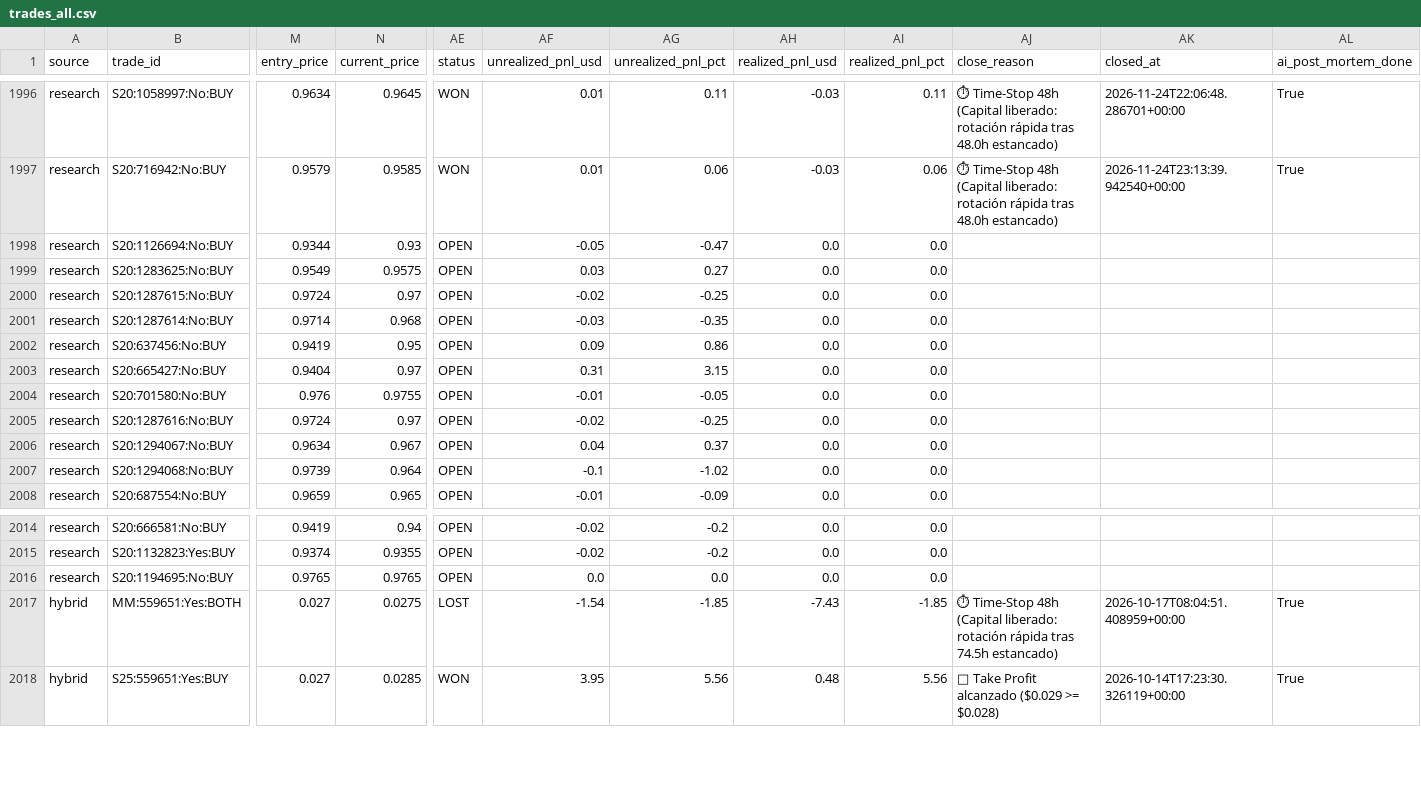
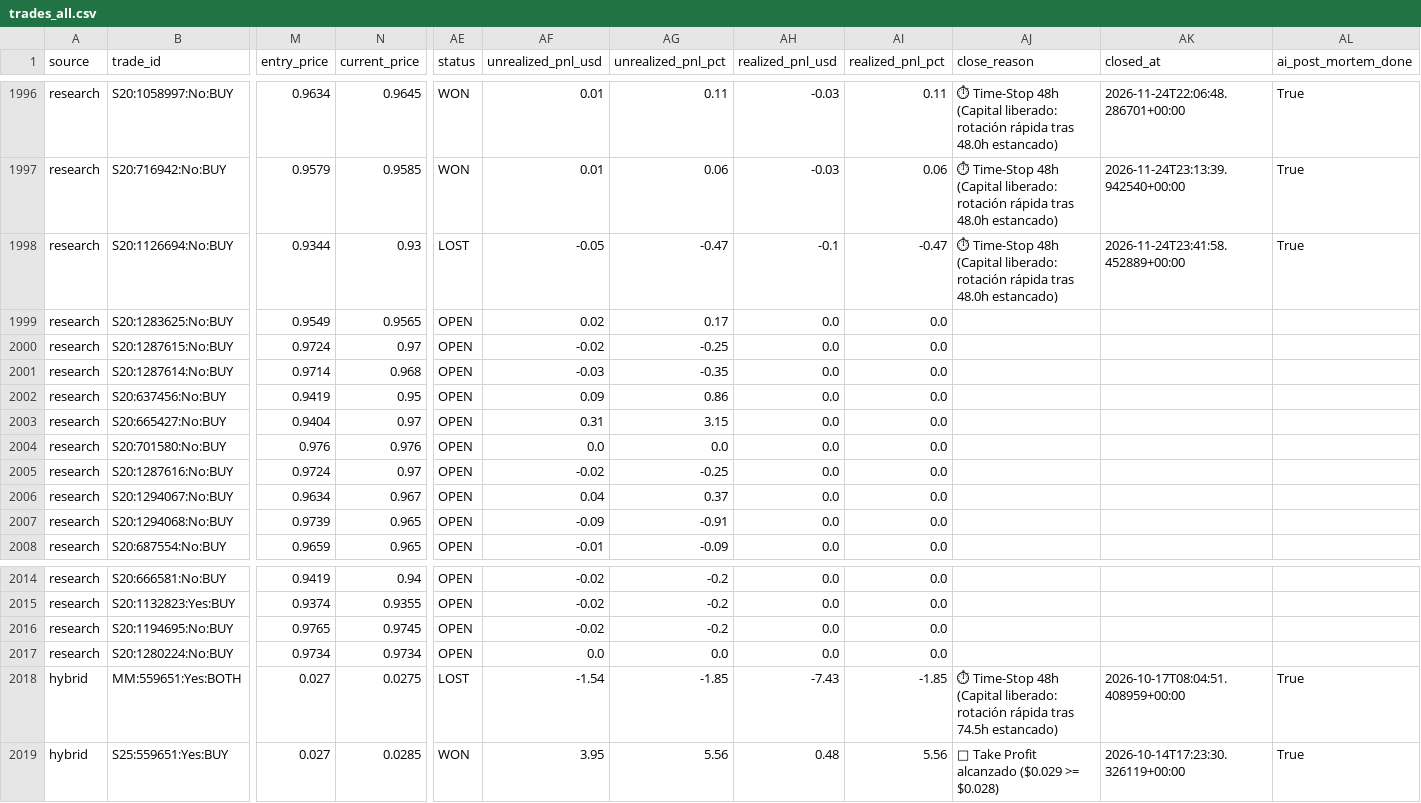
Before and after one commit to aguamarinac2-netizen/quant-polymarket-trackrecord, a CSV file: trades_all.csv, drawn as a sheet; only a part is shown, gaps mark what is left out; rows hold the shown columns only; the diff names each change by its address in the sheet, - before the commit and + after, or states it on an @@ line.

```diff
--- a/trades_all.csv
+++ b/trades_all.csv
-AE1998 (status): OPEN
+AE1998 (status): LOST
-AH1998 (realized_pnl_usd): 0.0
+AH1998 (realized_pnl_usd): -0.1
-AI1998 (realized_pnl_pct): 0.0
+AI1998 (realized_pnl_pct): -0.47
-AJ1998 (close_reason): (empty)
+AJ1998 (close_reason): ⏱ Time-Stop 48h (Capital liberado: rotación rápida tras 48.0h estancado)
-AK1998 (closed_at): (empty)
+AK1998 (closed_at): 2026-11-24T23:41:58.452889+00:00
-AL1998 (ai_post_mortem_done): (empty)
+AL1998 (ai_post_mortem_done): True
-N1999 (current_price): 0.9575
+N1999 (current_price): 0.9565
-AF1999 (unrealized_pnl_usd): 0.03
+AF1999 (unrealized_pnl_usd): 0.02
-AG1999 (unrealized_pnl_pct): 0.27
+AG1999 (unrealized_pnl_pct): 0.17
-N2004 (current_price): 0.9755
+N2004 (current_price): 0.976
-AF2004 (unrealized_pnl_usd): -0.01
+AF2004 (unrealized_pnl_usd): 0.0
-AG2004 (unrealized_pnl_pct): -0.05
+AG2004 (unrealized_pnl_pct): 0.0
-N2007 (current_price): 0.964
+N2007 (current_price): 0.965
-AF2007 (unrealized_pnl_usd): -0.1
+AF2007 (unrealized_pnl_usd): -0.09
-AG2007 (unrealized_pnl_pct): -1.02
+AG2007 (unrealized_pnl_pct): -0.91
-N2016 (current_price): 0.9765
+N2016 (current_price): 0.9745
-AF2016 (unrealized_pnl_usd): 0.0
+AF2016 (unrealized_pnl_usd): -0.02
-AG2016 (unrealized_pnl_pct): 0.0
+AG2016 (unrealized_pnl_pct): -0.2
+row 2017: research | S20:1280224:No:BUY | 0.9734 | 0.9734 | OPEN | 0.0 | 0.0 | 0.0 | 0.0
```
Also changed, not shown: 7 other files.
